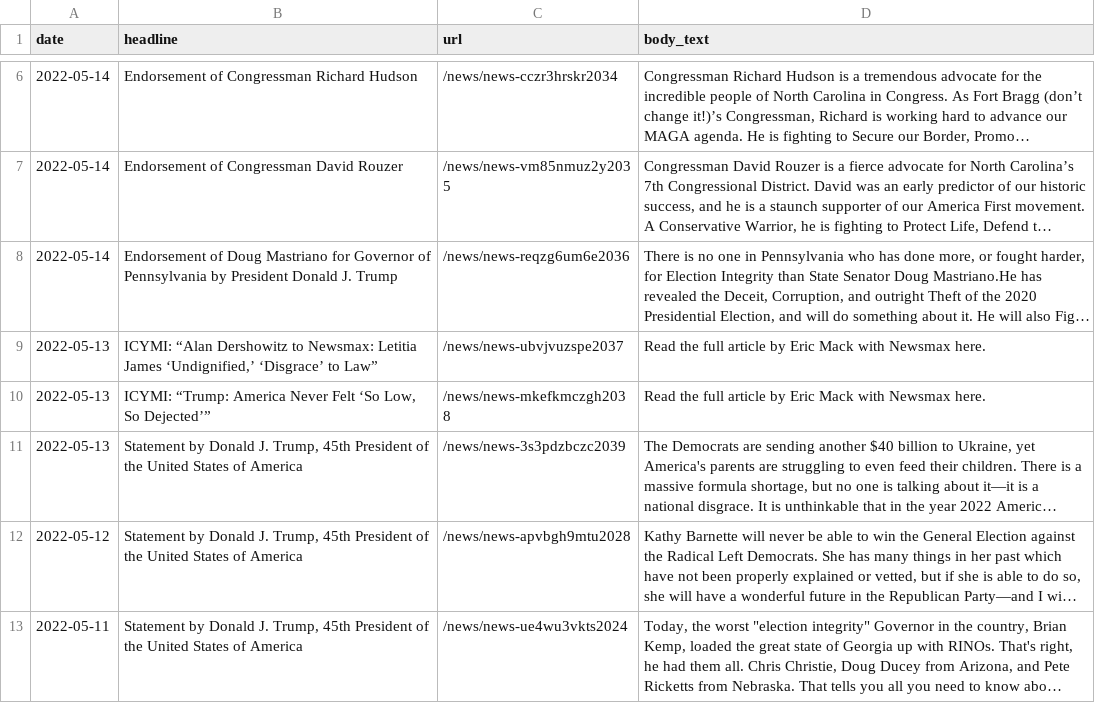
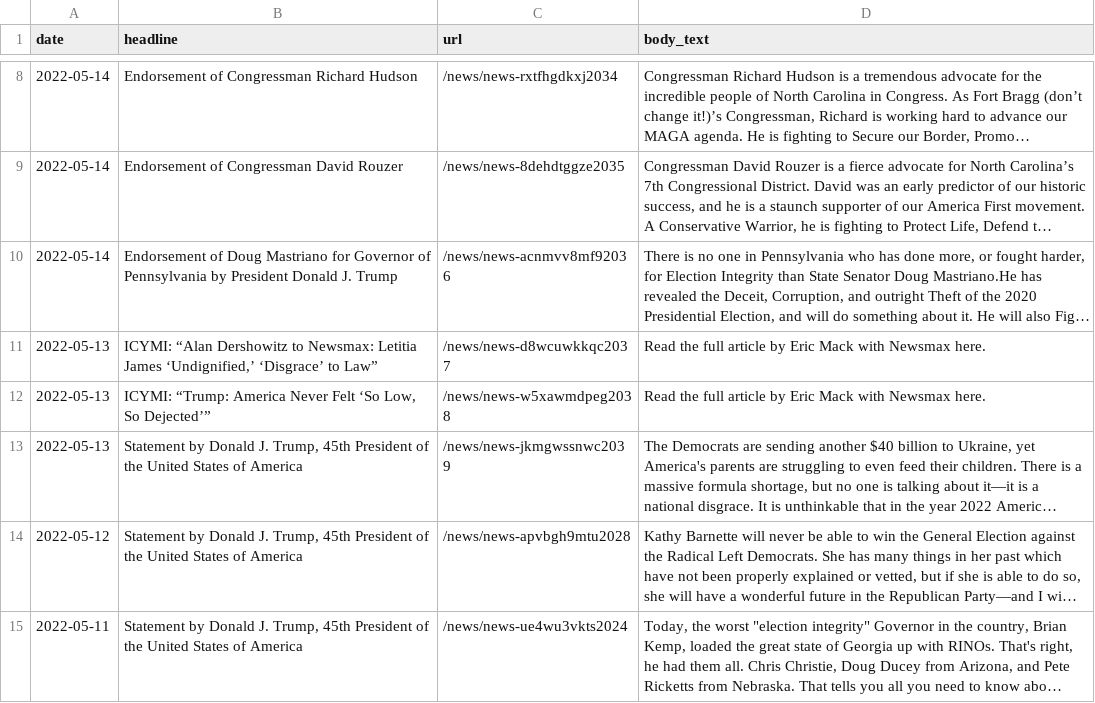
Before and after one commit to gridviz/trump-releases, a CSV file: data/processed/all_press_releases_latest.csv, drawn as a sheet; only a part is shown, gaps mark what is left out; long unchanged cells end in …; addresses are those after the commit; the diff covers the shown part only; the diff names each change by its address in the sheet, - before the commit and + after, or states it on an @@ line.

```diff
--- a/data/processed/all_press_releases_latest.csv
+++ b/data/processed/all_press_releases_latest.csv
-C8 (url): /news/news-cczr3hrskr2034
+C8 (url): /news/news-rxtfhgdkxj2034
-C9 (url): /news/news-vm85nmuz2y2035
+C9 (url): /news/news-8dehdtggze2035
-C10 (url): /news/news-reqzg6um6e2036
+C10 (url): /news/news-acnmvv8mf92036
-C11 (url): /news/news-ubvjvuzspe2037
+C11 (url): /news/news-d8wcuwkkqc2037
-C12 (url): /news/news-mkefkmczgh2038
+C12 (url): /news/news-w5xawmdpeg2038
-C13 (url): /news/news-3s3pdzbczc2039
+C13 (url): /news/news-jkmgwssnwc2039
```
Also changed, not shown: 2 added rows, 2 removed rows and 4 edited cells elsewhere in this file, data/all_endorsements_urls.csv, data/processed/all_press_releases_archive.csv.
